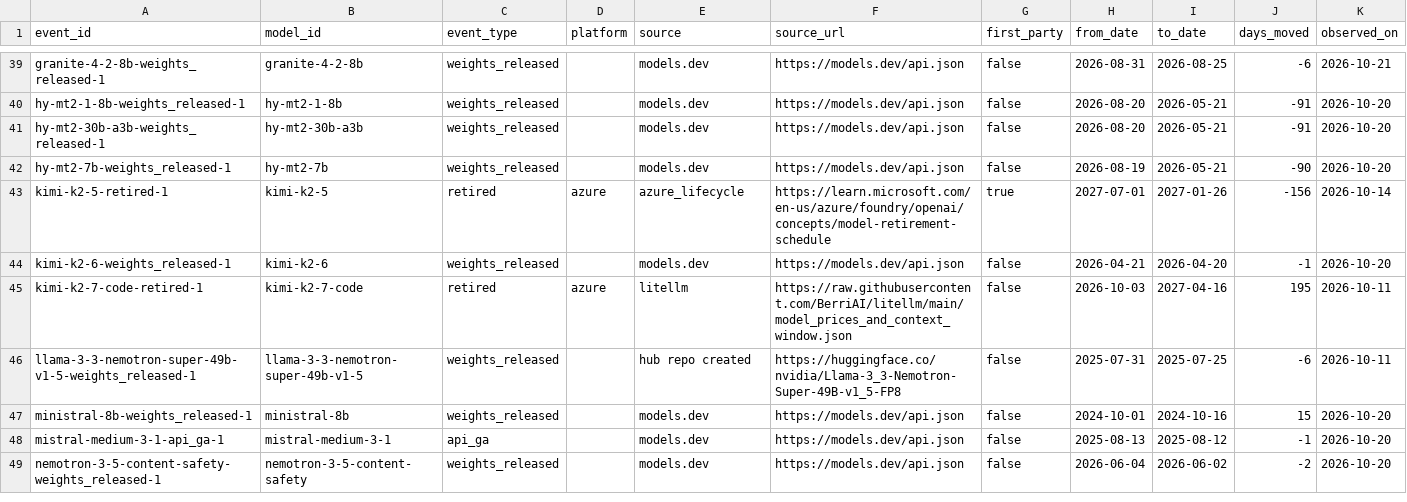
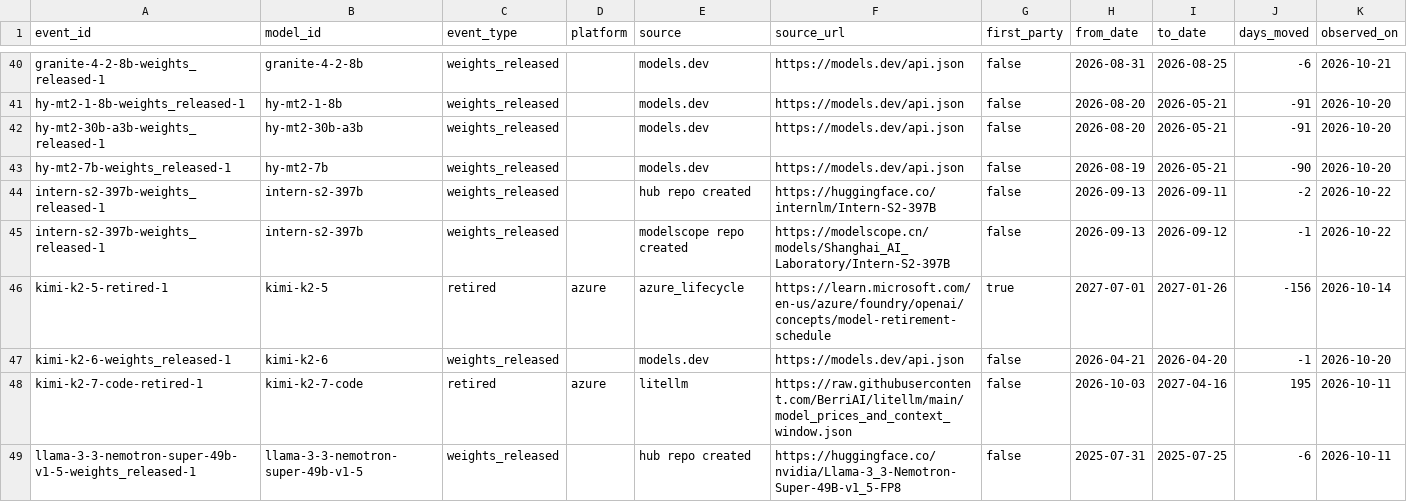
Before and after one commit to YasamanAnsari/llm-ledger, a CSV file: data/generated/reschedules.csv, drawn as a sheet; only a part is shown, gaps mark what is left out; the shorter side is filled out with more unchanged rows; the diff covers the shown part only; the diff names each change by its address in the sheet, - before the commit and + after, or states it on an @@ line.

```diff
--- a/data/generated/reschedules.csv
+++ b/data/generated/reschedules.csv
+row 44: intern-s2-397b-weights_released-1 | intern-s2-397b | weights_released |  | hub repo created | https://huggingface.co/internlm/Intern-S2-397B | false | 2026-09-13 | 2026-09-11 | -2 | 2026-10-22
+row 45: intern-s2-397b-weights_released-1 | intern-s2-397b | weights_released |  | modelscope repo created | https://modelscope.cn/models/Shanghai_AI_Laboratory/Intern-S2-397B | false | 2026-09-13 | 2026-09-12 | -1 | 2026-10-22
```
Also changed, not shown: 6 added rows elsewhere in this file, data/core/claims.csv, data/core/crosswalk.csv, 27 other files.
